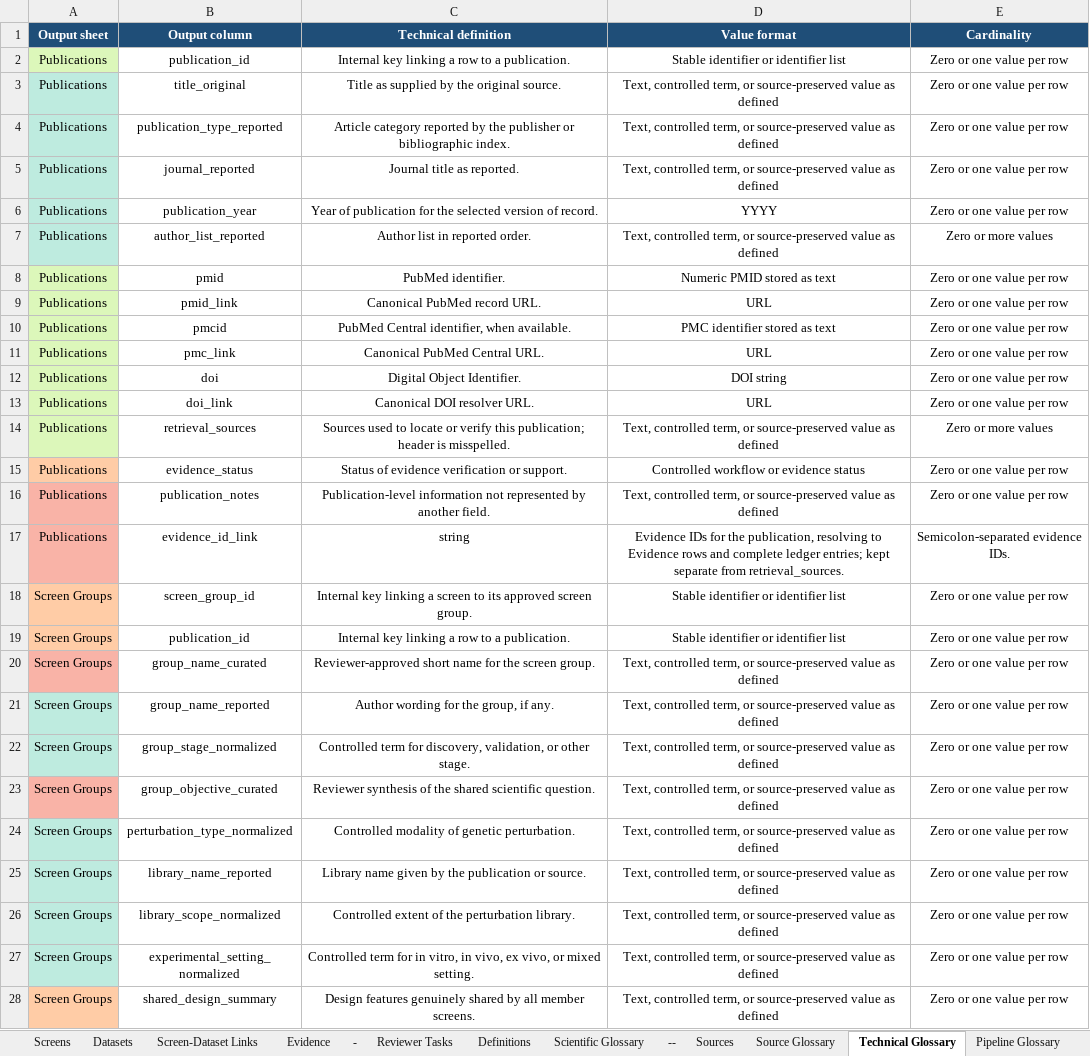
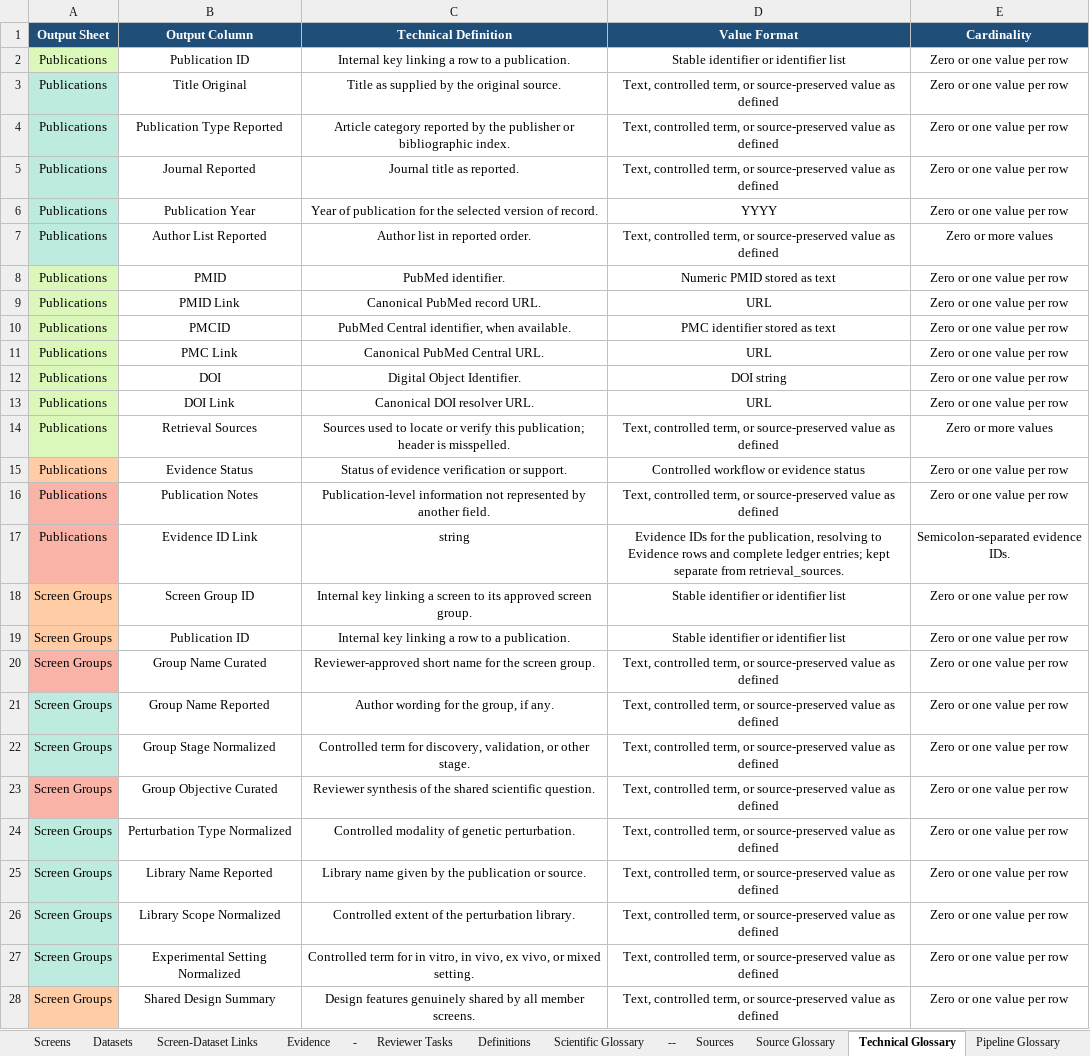
Before and after one commit to AWEyre7147/deathmap-ai, an Excel workbook: data/templates/DeathMap-AI-output-backup.xlsx, sheet Technical Glossary, drawn as a sheet; only a part is shown; values as stored, in another font and other column widths than the file's, no borders; table styles not drawn; the diff covers the shown part only; the diff names each change by its address in the sheet, - before the commit and + after, or states it on an @@ line.

```diff
--- a/data/templates/DeathMap-AI-output-backup.xlsx (sheet Technical Glossary)
+++ b/data/templates/DeathMap-AI-output-backup.xlsx (sheet Technical Glossary)
-A1: Output sheet
+A1: Output Sheet
-B1: Output column
+B1: Output Column
-C1: Technical definition
+C1: Technical Definition
-D1: Value format
+D1: Value Format
-B2 (Output Column): publication_id
+B2 (Output Column): Publication ID
-B3 (Output Column): title_original
+B3 (Output Column): Title Original
-B4 (Output Column): publication_type_reported
+B4 (Output Column): Publication Type Reported
-B5 (Output Column): journal_reported
+B5 (Output Column): Journal Reported
-B6 (Output Column): publication_year
+B6 (Output Column): Publication Year
-B7 (Output Column): author_list_reported
+B7 (Output Column): Author List Reported
-B8 (Output Column): pmid
+B8 (Output Column): PMID
-B9 (Output Column): pmid_link
+B9 (Output Column): PMID Link
-B10 (Output Column): pmcid
+B10 (Output Column): PMCID
-B11 (Output Column): pmc_link
+B11 (Output Column): PMC Link
-B12 (Output Column): doi
+B12 (Output Column): DOI
-B13 (Output Column): doi_link
+B13 (Output Column): DOI Link
-B14 (Output Column): retrieval_sources
+B14 (Output Column): Retrieval Sources
-B15 (Output Column): evidence_status
+B15 (Output Column): Evidence Status
-B16 (Output Column): publication_notes
+B16 (Output Column): Publication Notes
-B17 (Output Column): evidence_id_link
+B17 (Output Column): Evidence ID Link
-B18 (Output Column): screen_group_id
+B18 (Output Column): Screen Group ID
-B19 (Output Column): publication_id
+B19 (Output Column): Publication ID
-B20 (Output Column): group_name_curated
+B20 (Output Column): Group Name Curated
-B21 (Output Column): group_name_reported
+B21 (Output Column): Group Name Reported
-B22 (Output Column): group_stage_normalized
+B22 (Output Column): Group Stage Normalized
-B23 (Output Column): group_objective_curated
+B23 (Output Column): Group Objective Curated
-B24 (Output Column): perturbation_type_normalized
+B24 (Output Column): Perturbation Type Normalized
-B25 (Output Column): library_name_reported
+B25 (Output Column): Library Name Reported
-B26 (Output Column): library_scope_normalized
+B26 (Output Column): Library Scope Normalized
-B27 (Output Column): experimental_setting_normalized
+B27 (Output Column): Experimental Setting Normalized
-B28 (Output Column): shared_design_summary
+B28 (Output Column): Shared Design Summary
```
Also changed, not shown: 88 edited cells elsewhere in this sheet, sheet Pipeline Glossary, sheet Scientific Glossary, sheet Source Glossary, sheet Screens, sheet Datasets, sheet Publications, 6 more sheets, data/templates/BioStudies-ArrayExpress-Enrichment.xlsx, data/templates/DeathMap-AI-output.xlsx, 50 other files.
